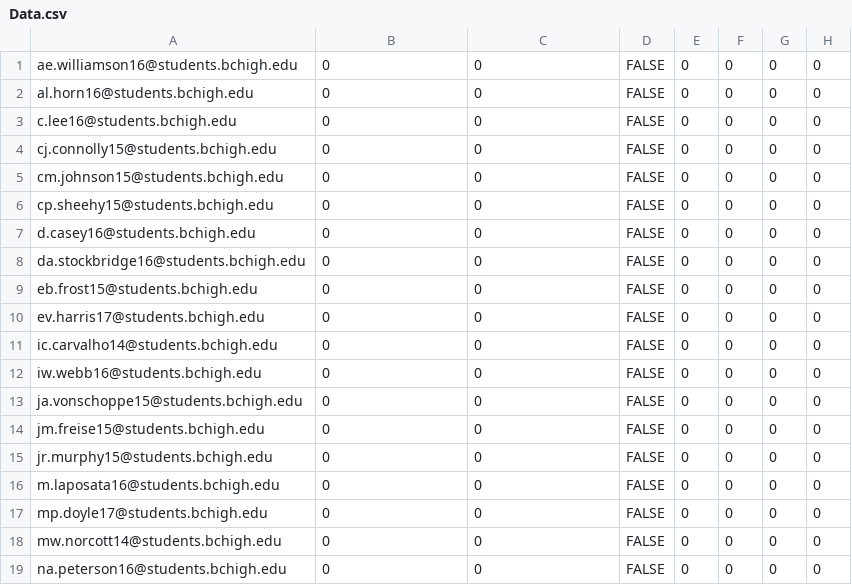
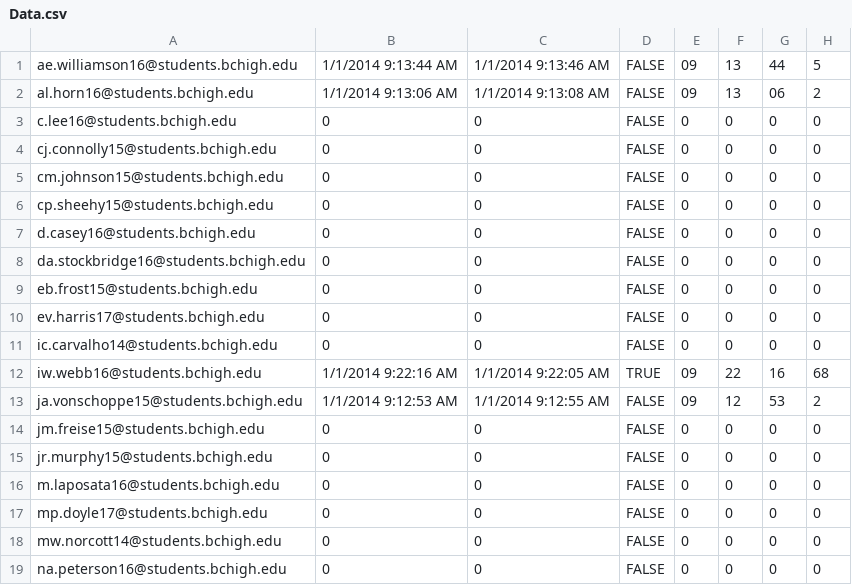
Before and after one commit to prifken/robotics3958, a CSV file: Data/Data.csv, drawn as a sheet; only a part is shown.

Commit message:
UI Changes, need to test Data csv

```diff
--- a/Data/Data.csv
+++ b/Data/Data.csv
@@ -1,3 +1,3 @@
-ae.williamson16@students.bchigh.edu,0,0,FALSE,0,0,0,0
-al.horn16@students.bchigh.edu,0,0,FALSE,0,0,0,0
+ae.williamson16@students.bchigh.edu,1/1/2014 9:13:44 AM,1/1/2014 9:13:46 AM,FALSE,09,13,44,5
+al.horn16@students.bchigh.edu,1/1/2014 9:13:06 AM,1/1/2014 9:13:08 AM,FALSE,09,13,06,2
 c.lee16@students.bchigh.edu,0,0,FALSE,0,0,0,0
@@ -11,4 +11,4 @@ ev.harris17@students.bchigh.edu,0,0,FALSE,0,0,0,0
 ic.carvalho14@students.bchigh.edu,0,0,FALSE,0,0,0,0
-iw.webb16@students.bchigh.edu,0,0,FALSE,0,0,0,0
-ja.vonschoppe15@students.bchigh.edu,0,0,FALSE,0,0,0,0
+iw.webb16@students.bchigh.edu,1/1/2014 9:22:16 AM,1/1/2014 9:22:05 AM,TRUE,09,22,16,68
+ja.vonschoppe15@students.bchigh.edu,1/1/2014 9:12:53 AM,1/1/2014 9:12:55 AM,FALSE,09,12,53,2
 jm.freise15@students.bchigh.edu,0,0,FALSE,0,0,0,0
```
Also changed, not shown: 1 other file.
